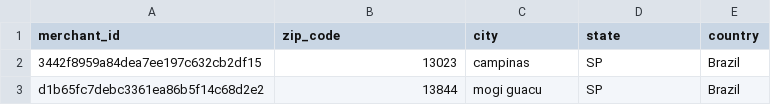
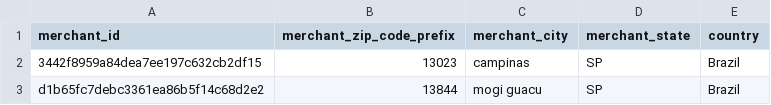
Before and after one commit to yoismail/payflow_case_study, a CSV file: data_base/processed_data/clean_merchants.csv, drawn as a sheet; only a part is shown.

Commit message:
updated processed data with column nomarlization

```diff
--- a/data_base/processed_data/clean_merchants.csv
+++ b/data_base/processed_data/clean_merchants.csv
@@ -1,2 +1,2 @@
-merchant_id,zip_code,city,state,country
+merchant_id,merchant_zip_code_prefix,merchant_city,merchant_state,country
 3442f8959a84dea7ee197c632cb2df15,13023,campinas,SP,Brazil
```
